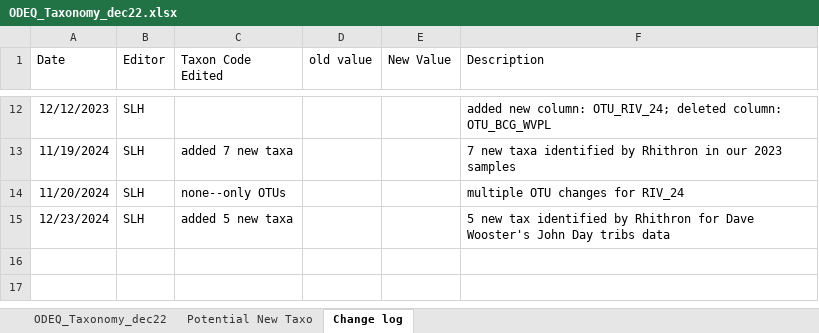
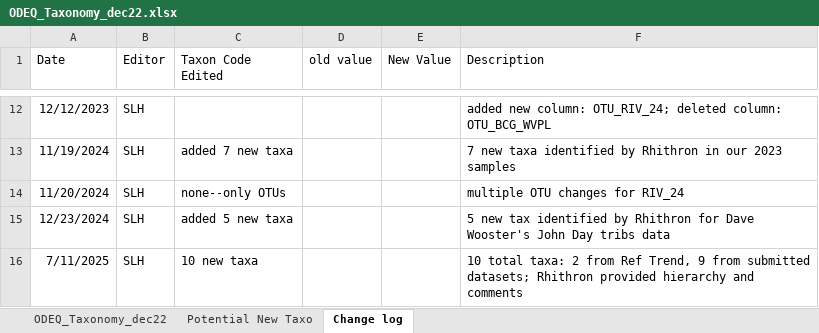
Before and after one commit to DEQlmerric/BioMonORDEQ, an Excel workbook: bugs analyses/Taxonomy/ODEQ_Taxonomy_dec22.xlsx, sheet Change log, drawn as a sheet; only a part is shown, gaps mark what is left out; values as stored, in another font and other column widths than the file's, no borders; the diff names each change by its address in the sheet, - before the commit and + after, or states it on an @@ line.

Commit message:
taxa updates

```diff
--- a/bugs analyses/Taxonomy/ODEQ_Taxonomy_dec22.xlsx (sheet Change log)
+++ b/bugs analyses/Taxonomy/ODEQ_Taxonomy_dec22.xlsx (sheet Change log)
+row 16: 7/11/2025 | SLH | 10 new taxa |  |  | 10 total taxa: 2 from Ref Trend, 9 from submitted datasets; Rhithron provided hierarchy and comments
```
Also changed, not shown: sheet ODEQ_Taxonomy_dec22, hidden cells.
